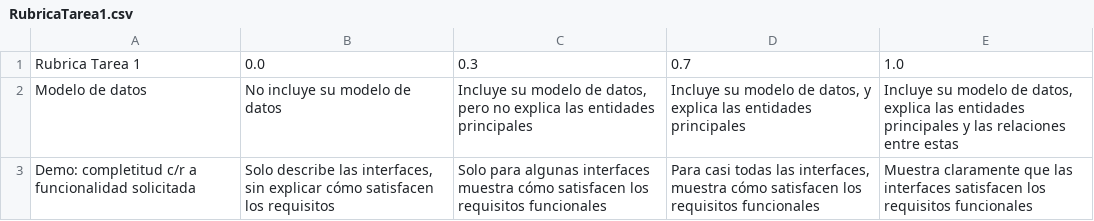
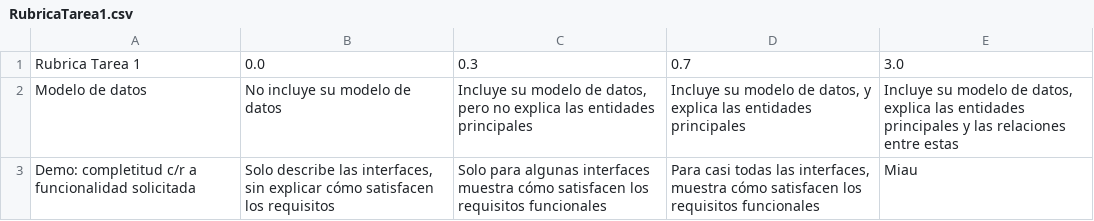
Before and after one commit to DCC-CC4401/2019-1-yet-another-quality-commit-T4, a CSV file: rubricas/storage/RubricaTarea1.csv, drawn as a sheet.

Commit message:
modificar rubrica sin cambiar id

```diff
--- a/rubricas/storage/RubricaTarea1.csv
+++ b/rubricas/storage/RubricaTarea1.csv
@@ -1,3 +1,3 @@
-"Rubrica Tarea 1 ","0.0","0.3","0.7","1.0"
+"Rubrica Tarea 1 ","0.0","0.3","0.7","3.0"
 "Modelo de datos","No incluye su modelo de datos","Incluye su modelo de datos, pero no explica las entidades principales","Incluye su modelo de datos, y explica las entidades principales","Incluye su modelo de datos, explica las entidades principales y las relaciones entre estas"
-"Demo: completitud c/r a funcionalidad solicitada","Solo describe las interfaces, sin explicar cómo satisfacen los requisitos","Solo para algunas interfaces muestra cómo satisfacen los requisitos funcionales","Para casi todas las interfaces, muestra cómo satisfacen los requisitos funcionales","Muestra claramente que las interfaces satisfacen los requisitos funcionales"
+"Demo: completitud c/r a funcionalidad solicitada","Solo describe las interfaces, sin explicar cómo satisfacen los requisitos","Solo para algunas interfaces muestra cómo satisfacen los requisitos funcionales","Para casi todas las interfaces, muestra cómo satisfacen los requisitos funcionales","Miau"
```
Also changed, not shown: 6 other files.
